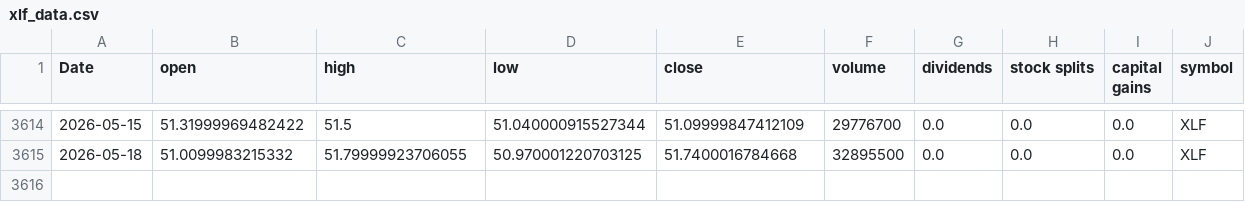
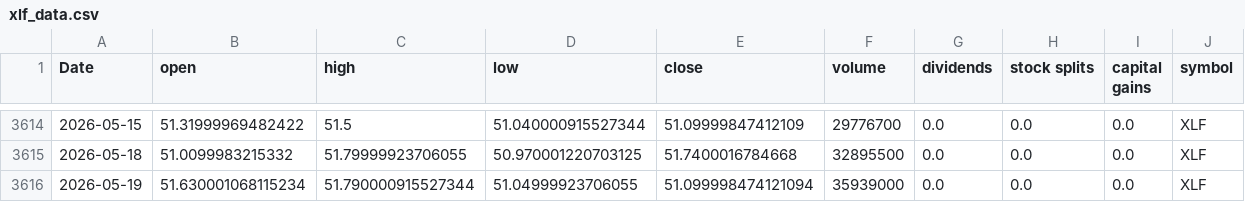
Before and after one commit to Akishai18/Market-Regime, a CSV file: data/sectors/xlf_data.csv, drawn as a sheet; only a part is shown, gaps mark what is left out; the diff names each change by its address in the sheet, - before the commit and + after, or states it on an @@ line.

```diff
--- a/data/sectors/xlf_data.csv
+++ b/data/sectors/xlf_data.csv
+row 3616: 2026-05-19 | 51.630001068115234 | 51.790000915527344 | 51.04999923706055 | 51.099998474121094 | 35939000 | 0.0 | 0.0 | 0.0 | XLF
```
Also changed, not shown: data/sectors/xlk_data.csv, data/sectors/xlv_data.csv, 46 other files.
